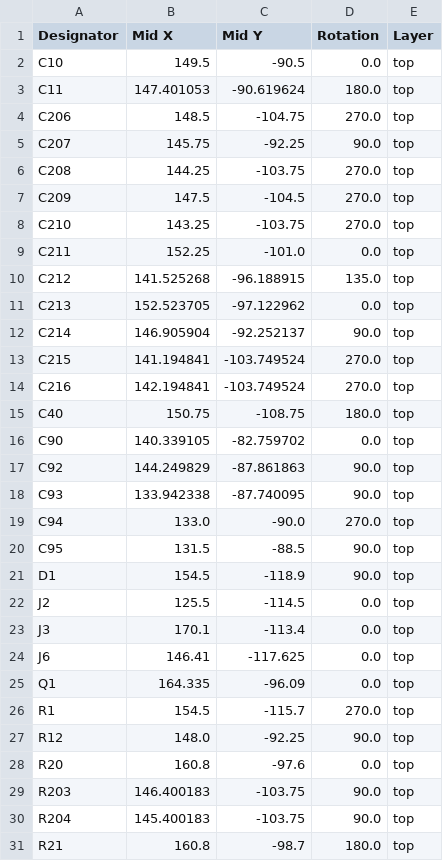
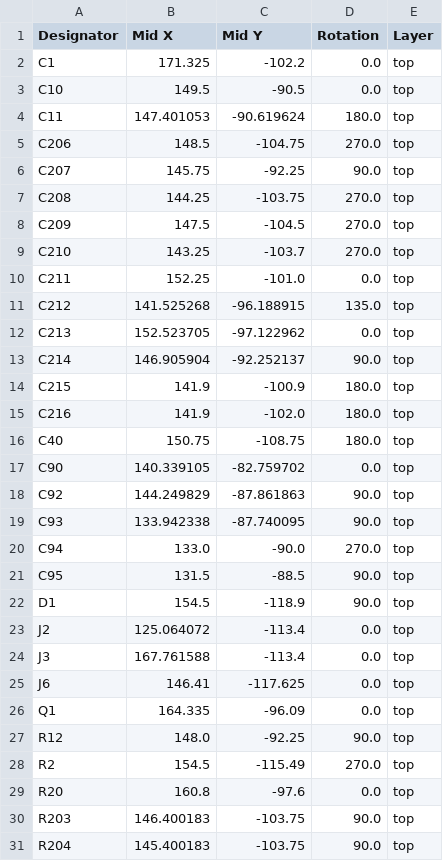
Before and after one commit to machtmu/4in-recovery, a CSV file: kicad/production/positions.csv, drawn as a sheet; only a part is shown; the shorter side is filled out with more unchanged rows.

```diff
--- a/kicad/production/positions.csv
+++ b/kicad/production/positions.csv
@@ -1,2 +1,3 @@
 Designator,Mid X,Mid Y,Rotation,Layer
+C1,171.325,-102.2,0.0,top
 C10,149.5,-90.5,0.0,top
@@ -7,3 +8,3 @@ C208,144.25,-103.75,270.0,top
 C209,147.5,-104.5,270.0,top
-C210,143.25,-103.75,270.0,top
+C210,143.25,-103.7,270.0,top
 C211,152.25,-101.0,0.0,top
@@ -12,4 +13,4 @@ C213,152.523705,-97.122962,0.0,top
 C214,146.905904,-92.252137,90.0,top
-C215,141.194841,-103.749524,270.0,top
-C216,142.194841,-103.749524,270.0,top
+C215,141.9,-100.9,180.0,top
+C216,141.9,-102.0,180.0,top
 C40,150.75,-108.75,180.0,top
@@ -21,8 +22,8 @@ C95,131.5,-88.5,90.0,top
 D1,154.5,-118.9,90.0,top
-J2,125.5,-114.5,0.0,top
-J3,170.1,-113.4,0.0,top
+J2,125.064072,-113.4,0.0,top
+J3,167.761588,-113.4,0.0,top
 J6,146.41,-117.625,0.0,top
 Q1,164.335,-96.09,0.0,top
-R1,154.5,-115.7,270.0,top
 R12,148.0,-92.25,90.0,top
+R2,154.5,-115.49,270.0,top
 R20,160.8,-97.6,0.0,top
```
Also changed, not shown: kicad/production/bom.csv, kicad/production/designators.csv, 5 other files.
